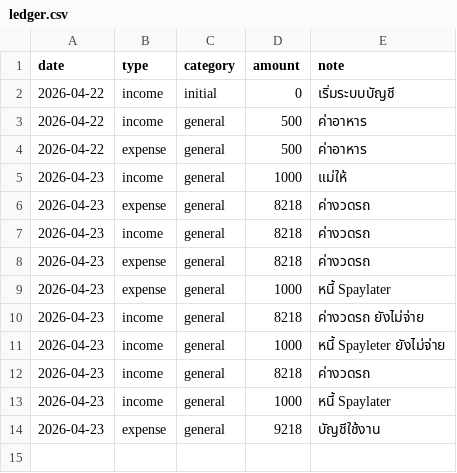
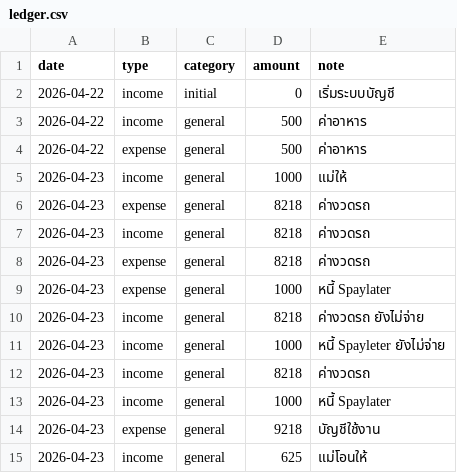
Before and after one commit to BenLaderan/ben-finances-, a CSV file: finances/ledger.csv, drawn as a sheet.

Commit message:
ledger: income 625 แม่โอนให้

```diff
--- a/finances/ledger.csv
+++ b/finances/ledger.csv
@@ -14 +14,2 @@ date,type,category,amount,note
 2026-04-23,expense,general,9218,บัญชีใช้งาน
+2026-04-23,income,general,625,แม่โอนให้
```
